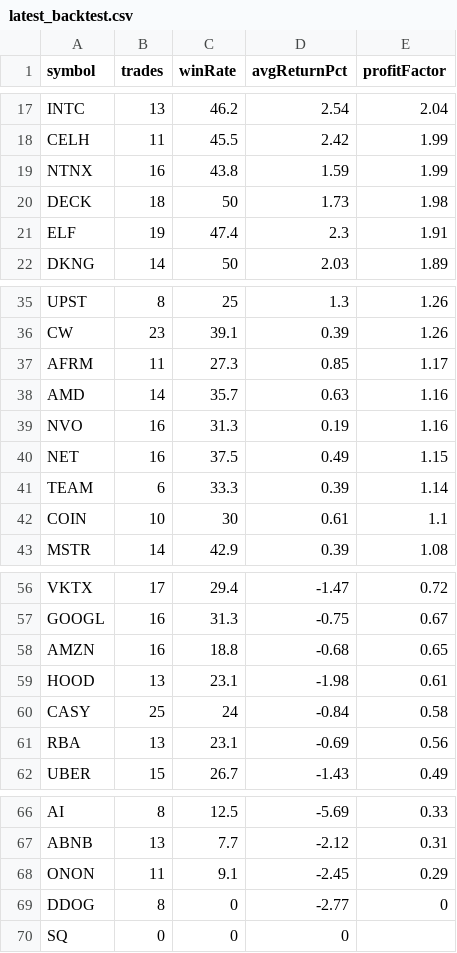
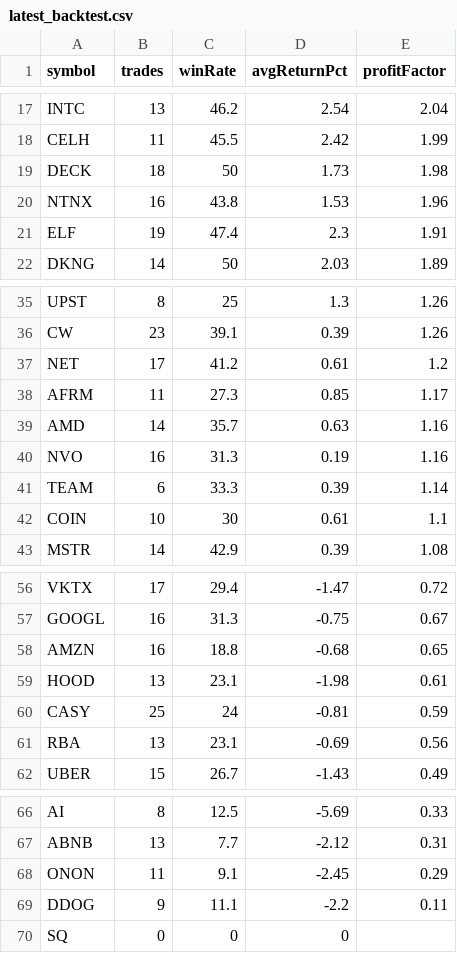
Before and after one commit to narendra0467/Trading-System, a CSV file: reports/latest_backtest.csv, drawn as a sheet; only a part is shown, gaps mark what is left out.

```diff
--- a/reports/latest_backtest.csv
+++ b/reports/latest_backtest.csv
@@ -18,4 +18,4 @@ INTC,13,46.2,2.54,2.04
 CELH,11,45.5,2.42,1.99
-NTNX,16,43.8,1.59,1.99
 DECK,18,50,1.73,1.98
+NTNX,16,43.8,1.53,1.96
 ELF,19,47.4,2.3,1.91
@@ -36,2 +36,3 @@ UPST,8,25,1.3,1.26
 CW,23,39.1,0.39,1.26
+NET,17,41.2,0.61,1.2
 AFRM,11,27.3,0.85,1.17
@@ -39,3 +40,2 @@ AMD,14,35.7,0.63,1.16
 NVO,16,31.3,0.19,1.16
-NET,16,37.5,0.49,1.15
 TEAM,6,33.3,0.39,1.14
@@ -59,3 +59,3 @@ AMZN,16,18.8,-0.68,0.65
 HOOD,13,23.1,-1.98,0.61
-CASY,25,24,-0.84,0.58
+CASY,25,24,-0.81,0.59
 RBA,13,23.1,-0.69,0.56
@@ -68,3 +68,3 @@ ABNB,13,7.7,-2.12,0.31
 ONON,11,9.1,-2.45,0.29
-DDOG,8,0,-2.77,0
+DDOG,9,11.1,-2.2,0.11
 SQ,0,0,0,
```
Also changed, not shown: reports/hidden_multibagger_discovery_scanner.csv, reports/latest_high_risk_scan.csv, 19 other files.
